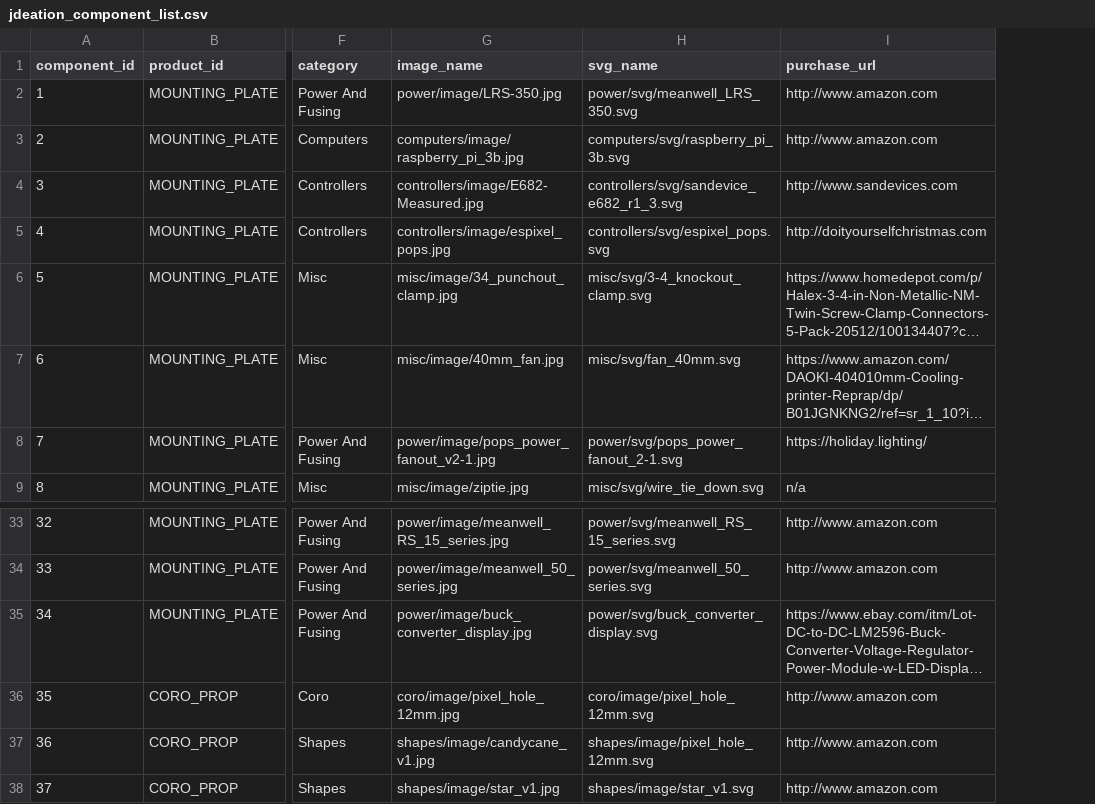
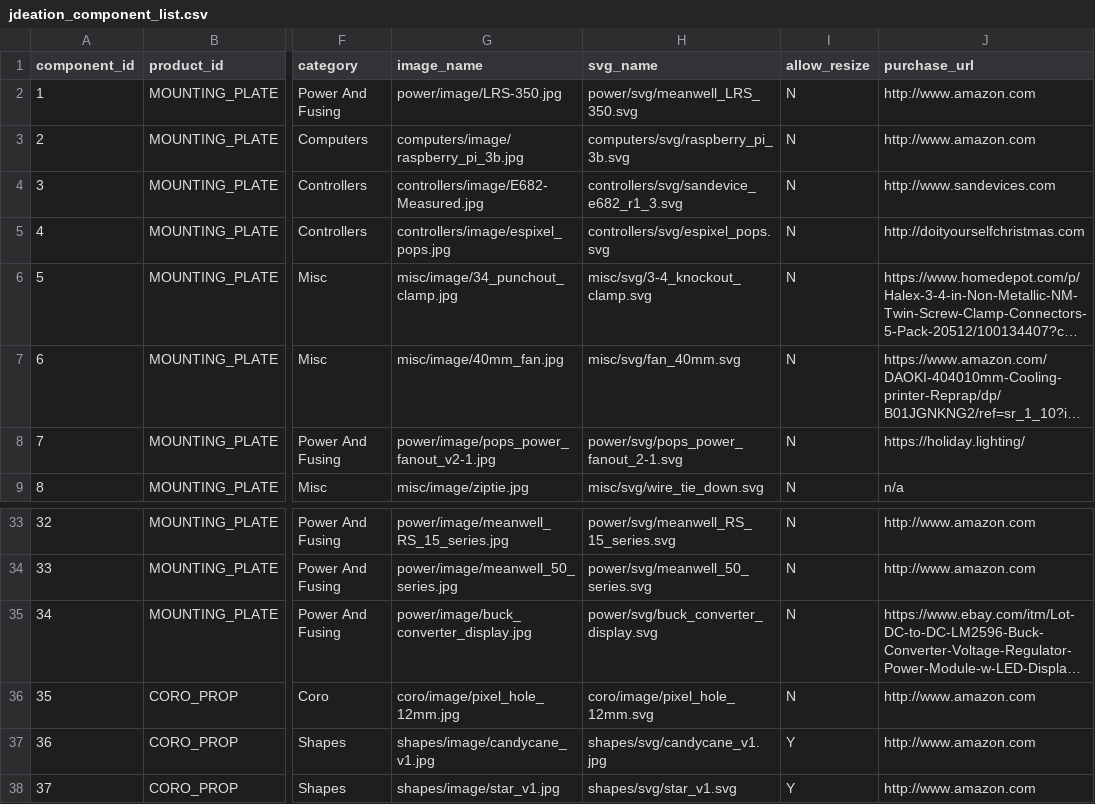
Before and after one commit to jchancel/jdeation-designer, a CSV file: jdeation_component_list.csv, drawn as a sheet; only a part is shown, gaps mark what is left out; long unchanged cells end in …; the diff names each change by its address in the sheet, - before the commit and + after, or states it on an @@ line.

```diff
--- a/jdeation_component_list.csv
+++ b/jdeation_component_list.csv
+column I (allow_resize), rows 2-9: all N; rows 33-38: N | N | N | N | Y | Y
-H37 (svg_name): shapes/image/pixel_hole_12mm.svg
+H37 (svg_name): shapes/svg/candycane_v1.jpg
-H38 (svg_name): shapes/image/star_v1.svg
+H38 (svg_name): shapes/svg/star_v1.svg
```
Also changed, not shown: jdeation_model_list.csv.
